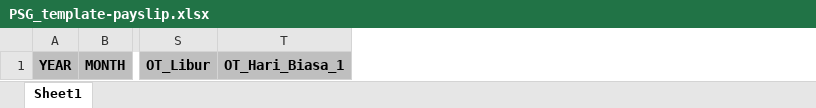
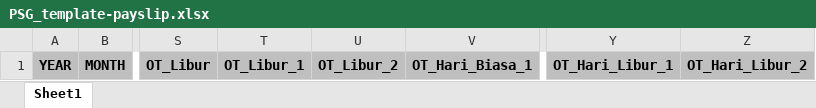
Before and after one commit to Prasetya234/sustainability-website, an Excel workbook: src/assets/excel/PSG_template-payslip.xlsx, sheet Sheet1, drawn as a sheet; only a part is shown, gaps mark what is left out; values as stored, in another font and other column widths than the file's, no borders; the diff names each change by its address in the sheet, - before the commit and + after, or states it on an @@ line.

Commit message:
update: export excel

```diff
--- a/src/assets/excel/PSG_template-payslip.xlsx (sheet Sheet1)
+++ b/src/assets/excel/PSG_template-payslip.xlsx (sheet Sheet1)
+column T, row 1: OT_Libur_1
+column U, row 1: OT_Libur_2
+column Y, row 1: OT_Hari_Libur_1
+column Z, row 1: OT_Hari_Libur_2
```
Also changed, not shown: 1 other file.
